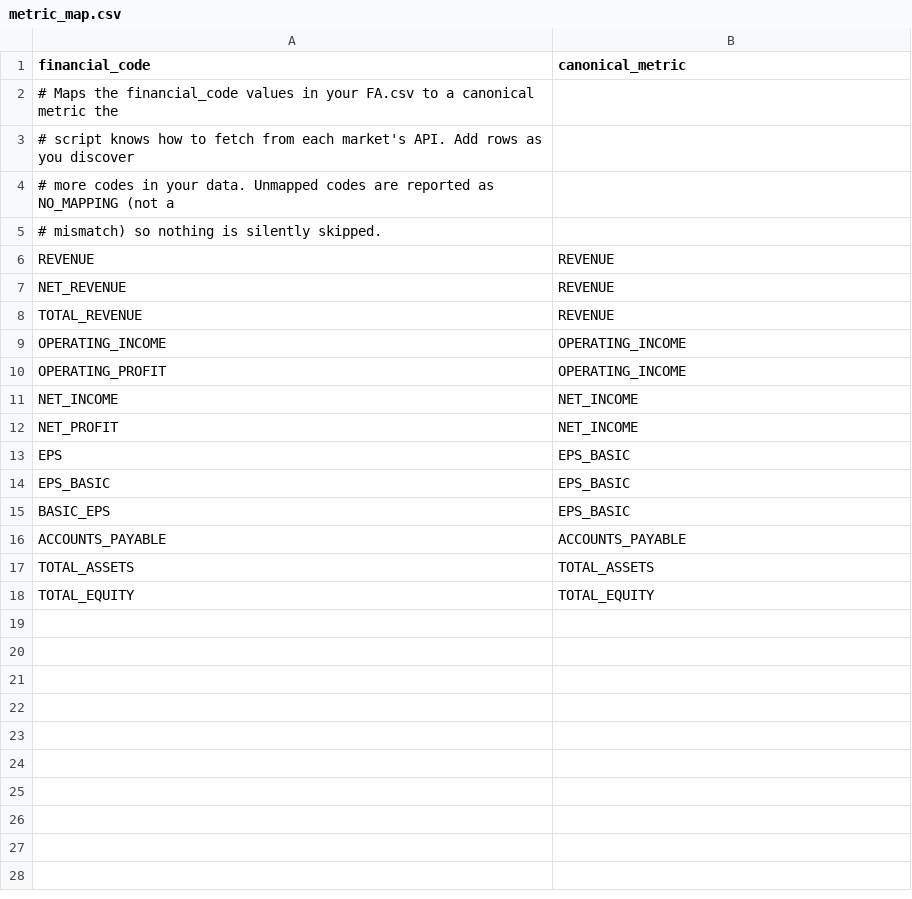
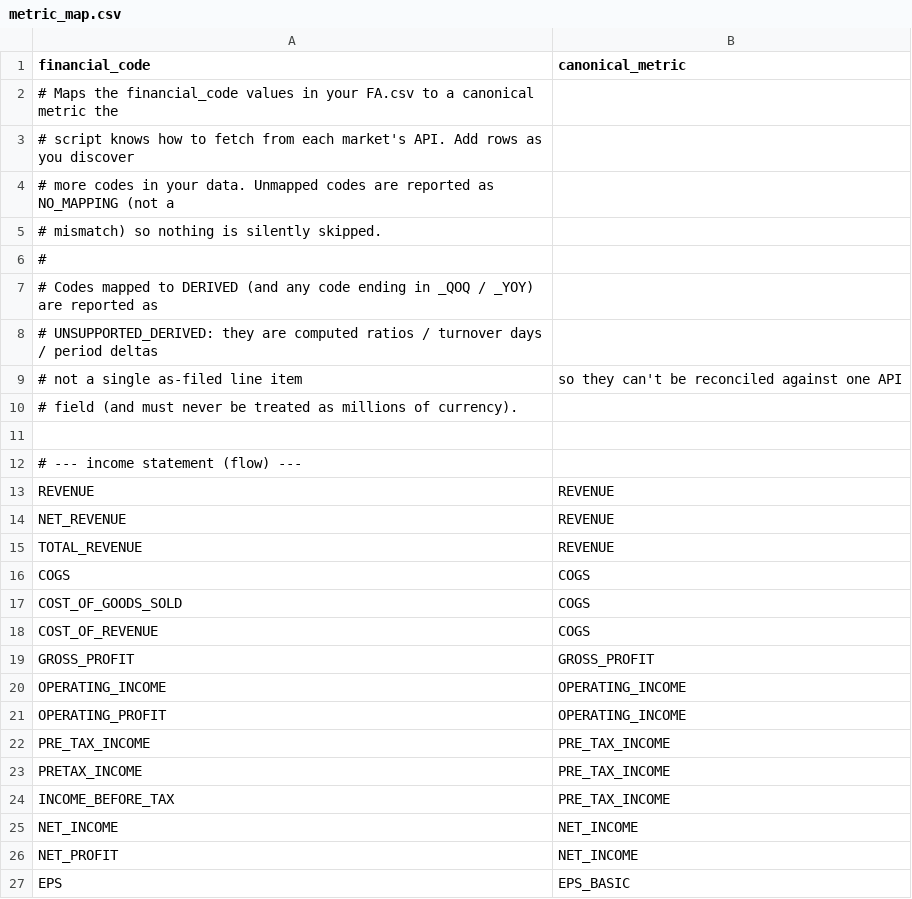
Before and after one commit to daniel-wong-tsmc/one_off, a CSV file: config/metric_map.csv, drawn as a sheet; only a part is shown; the shorter side is filled out with more unchanged rows; the diff covers the shown part only.

```diff
--- a/config/metric_map.csv
+++ b/config/metric_map.csv
@@ -5,2 +5,9 @@ financial_code,canonical_metric
 # mismatch) so nothing is silently skipped.
+#
+# Codes mapped to DERIVED (and any code ending in _QOQ / _YOY) are reported as
+# UNSUPPORTED_DERIVED: they are computed ratios / turnover days / period deltas,
+# not a single as-filed line item, so they can't be reconciled against one API
+# field (and must never be treated as millions of currency).
+
+# --- income statement (flow) ---
 REVENUE,REVENUE
@@ -8,4 +15,11 @@ NET_REVENUE,REVENUE
 TOTAL_REVENUE,REVENUE
+COGS,COGS
+COST_OF_GOODS_SOLD,COGS
+COST_OF_REVENUE,COGS
+GROSS_PROFIT,GROSS_PROFIT
 OPERATING_INCOME,OPERATING_INCOME
 OPERATING_PROFIT,OPERATING_INCOME
+PRE_TAX_INCOME,PRE_TAX_INCOME
+PRETAX_INCOME,PRE_TAX_INCOME
+INCOME_BEFORE_TAX,PRE_TAX_INCOME
 NET_INCOME,NET_INCOME
```
Also changed, not shown: 23 added rows elsewhere in this file, 3 other files.
